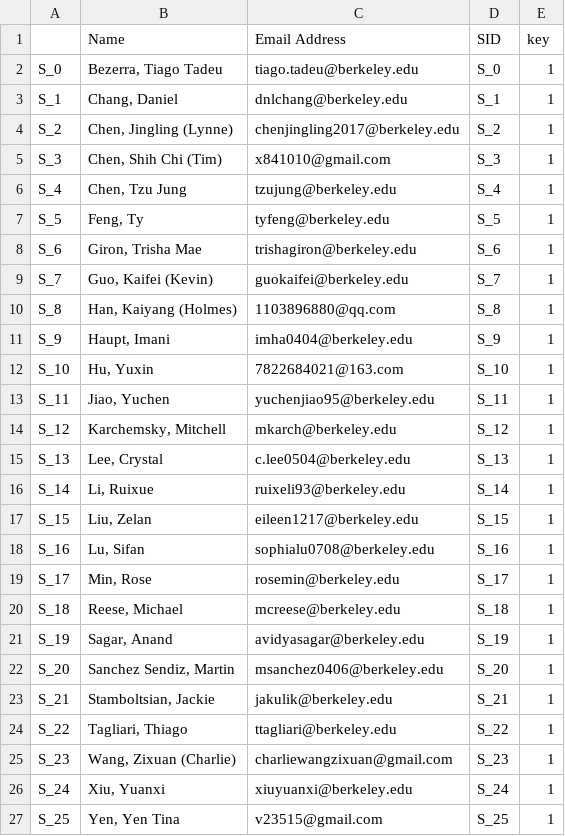
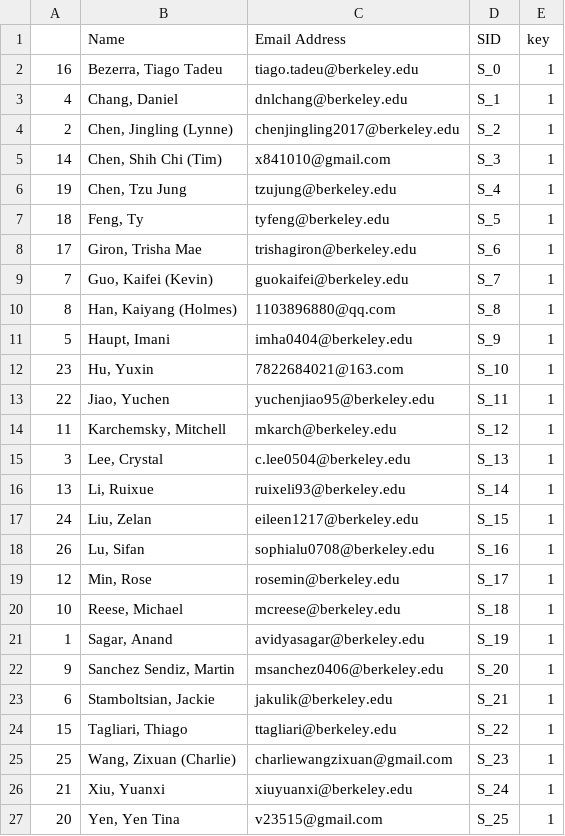
Before and after one commit to henryee333/tDX, a CSV file: studentData.csv, drawn as a sheet.

```diff
--- a/studentData.csv
+++ b/studentData.csv
@@ -1,27 +1,27 @@
 ,Name,Email Address,SID,key
-S_0,"Bezerra, Tiago Tadeu",tiago.tadeu@berkeley.edu,S_0,1
-S_1,"Chang, Daniel",dnlchang@berkeley.edu,S_1,1
-S_2,"Chen, Jingling (Lynne)",chenjingling2017@berkeley.edu,S_2,1
-S_3,"Chen, Shih Chi (Tim)",x841010@gmail.com,S_3,1
-S_4,"Chen, Tzu Jung",tzujung@berkeley.edu,S_4,1
-S_5,"Feng, Ty",tyfeng@berkeley.edu,S_5,1
-S_6,"Giron, Trisha Mae",trishagiron@berkeley.edu,S_6,1
-S_7,"Guo, Kaifei (Kevin)",guokaifei@berkeley.edu,S_7,1
-S_8,"Han, Kaiyang (Holmes)",1103896880@qq.com,S_8,1
-S_9,"Haupt, Imani",imha0404@berkeley.edu,S_9,1
-S_10,"Hu, Yuxin",7822684021@163.com,S_10,1
-S_11,"Jiao, Yuchen",yuchenjiao95@berkeley.edu,S_11,1
-S_12,"Karchemsky, Mitchell",mkarch@berkeley.edu,S_12,1
-S_13,"Lee, Crystal",c.lee0504@berkeley.edu,S_13,1
-S_14,"Li, Ruixue",ruixeli93@berkeley.edu,S_14,1
-S_15,"Liu, Zelan ",eileen1217@berkeley.edu,S_15,1
-S_16,"Lu, Sifan",sophialu0708@berkeley.edu,S_16,1
-S_17,"Min, Rose",rosemin@berkeley.edu,S_17,1
-S_18,"Reese, Michael",mcreese@berkeley.edu,S_18,1
-S_19,"Sagar, Anand",avidyasagar@berkeley.edu,S_19,1
-S_20,"Sanchez Sendiz, Martin ",msanchez0406@berkeley.edu,S_20,1
-S_21,"Stamboltsian, Jackie ",jakulik@berkeley.edu,S_21,1
-S_22,"Tagliari, Thiago",ttagliari@berkeley.edu,S_22,1
-S_23,"Wang, Zixuan (Charlie) ",charliewangzixuan@gmail.com,S_23,1
-S_24,"Xiu, Yuanxi",xiuyuanxi@berkeley.edu,S_24,1
-S_25,"Yen, Yen Tina",v23515@gmail.com,S_25,1
+16,"Bezerra, Tiago Tadeu",tiago.tadeu@berkeley.edu,S_0,1
+4,"Chang, Daniel",dnlchang@berkeley.edu,S_1,1
+2,"Chen, Jingling (Lynne)",chenjingling2017@berkeley.edu,S_2,1
+14,"Chen, Shih Chi (Tim)",x841010@gmail.com,S_3,1
+19,"Chen, Tzu Jung",tzujung@berkeley.edu,S_4,1
+18,"Feng, Ty",tyfeng@berkeley.edu,S_5,1
+17,"Giron, Trisha Mae",trishagiron@berkeley.edu,S_6,1
+7,"Guo, Kaifei (Kevin)",guokaifei@berkeley.edu,S_7,1
+8,"Han, Kaiyang (Holmes)",1103896880@qq.com,S_8,1
+5,"Haupt, Imani",imha0404@berkeley.edu,S_9,1
+23,"Hu, Yuxin",7822684021@163.com,S_10,1
+22,"Jiao, Yuchen",yuchenjiao95@berkeley.edu,S_11,1
+11,"Karchemsky, Mitchell",mkarch@berkeley.edu,S_12,1
+3,"Lee, Crystal",c.lee0504@berkeley.edu,S_13,1
+13,"Li, Ruixue",ruixeli93@berkeley.edu,S_14,1
+24,"Liu, Zelan ",eileen1217@berkeley.edu,S_15,1
+26,"Lu, Sifan",sophialu0708@berkeley.edu,S_16,1
+12,"Min, Rose",rosemin@berkeley.edu,S_17,1
+10,"Reese, Michael",mcreese@berkeley.edu,S_18,1
+1,"Sagar, Anand",avidyasagar@berkeley.edu,S_19,1
+9,"Sanchez Sendiz, Martin ",msanchez0406@berkeley.edu,S_20,1
+6,"Stamboltsian, Jackie ",jakulik@berkeley.edu,S_21,1
+15,"Tagliari, Thiago",ttagliari@berkeley.edu,S_22,1
+25,"Wang, Zixuan (Charlie) ",charliewangzixuan@gmail.com,S_23,1
+21,"Xiu, Yuanxi",xiuyuanxi@berkeley.edu,S_24,1
+20,"Yen, Yen Tina",v23515@gmail.com,S_25,1
```
Also changed, not shown: methodData.csv, methods.csv, 5 other files.
